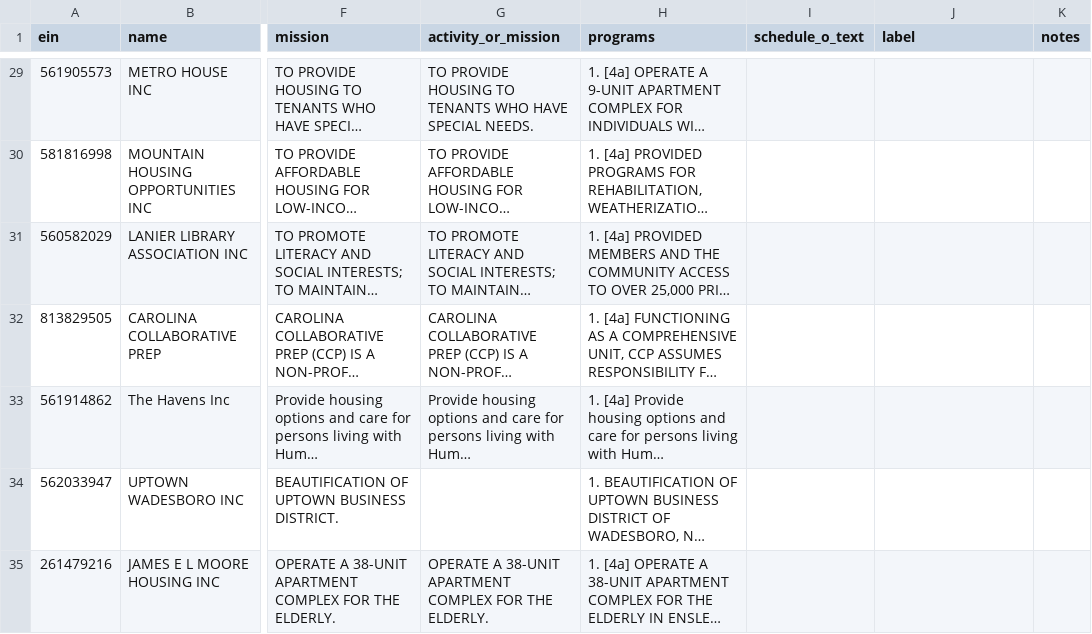
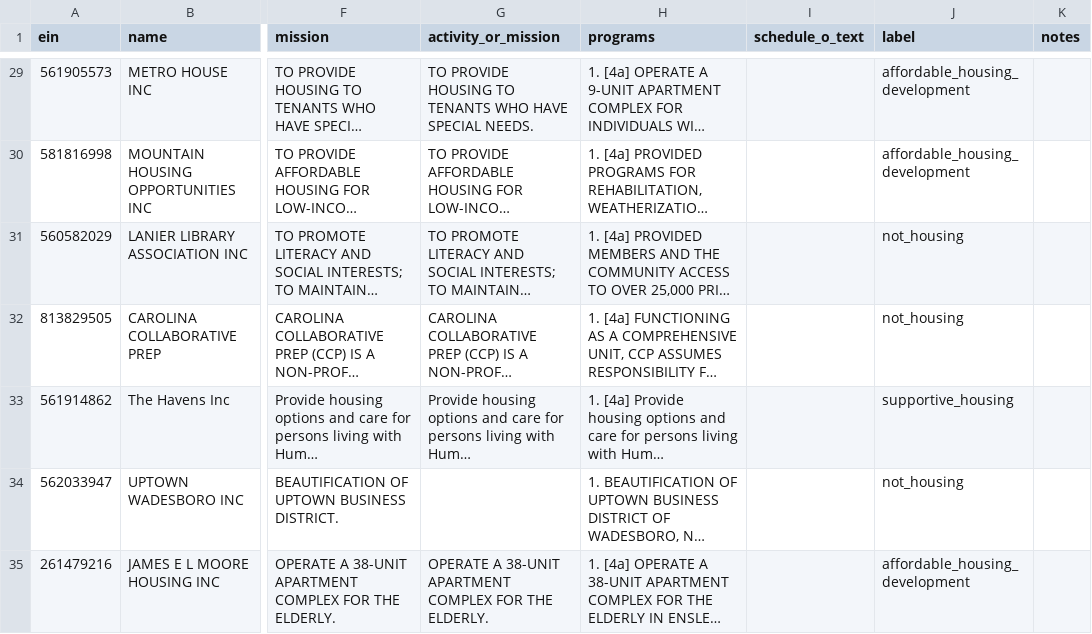
Before and after one commit to DanteHaywood/nc-housing-nonprofit-landscape, a CSV file: evals/labels/labels_dev.csv, drawn as a sheet; only a part is shown, gaps mark what is left out; long unchanged cells end in …; the diff covers the shown part only; the diff names each change by its address in the sheet, - before the commit and + after, or states it on an @@ line.

```diff
--- a/evals/labels/labels_dev.csv
+++ b/evals/labels/labels_dev.csv
-J29:J30 (label): (empty)
+J29:J30 (label): affordable_housing_development
-J31:J32 (label): (empty)
+J31:J32 (label): not_housing
-J33 (label): (empty)
+J33 (label): supportive_housing
-J34 (label): (empty)
+J34 (label): not_housing
-J35 (label): (empty)
+J35 (label): affordable_housing_development
```
Also changed, not shown: 41 edited cells elsewhere in this file, evals/labels/labels_test.csv.
